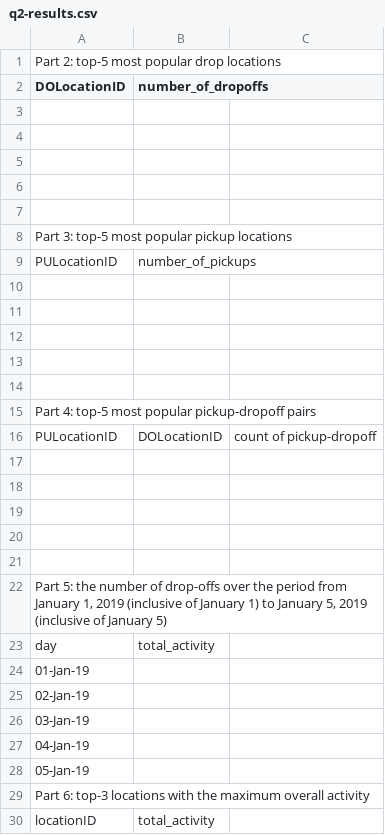
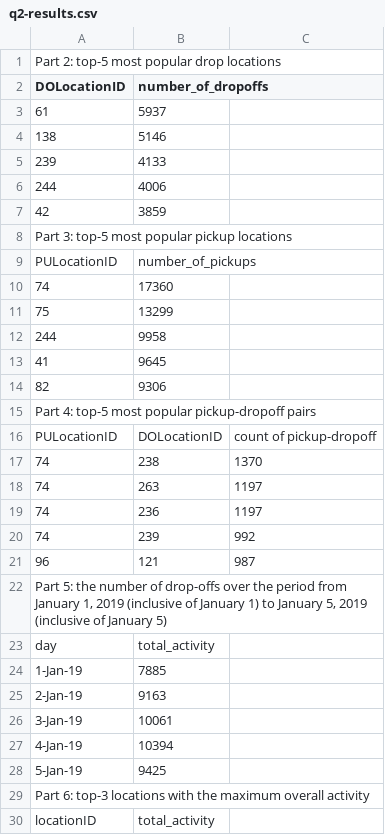
Before and after one commit to ahmedeissa86/dva-hw, a CSV file: hw3-skeleton/Q2/q2-results.csv, drawn as a sheet; only a part is shown; removed rows and columns are numbered as before the commit, all else as after; the diff covers the shown part only; the diff names each change by its address in the sheet, - before the commit and + after, or states it on an @@ line.

```diff
--- a/hw3-skeleton/Q2/q2-results.csv
+++ b/hw3-skeleton/Q2/q2-results.csv
-row 3: (empty)
+row 3: 61 | 5937
-row 4: (empty)
+row 4: 138 | 5146
-row 5: (empty)
+row 5: 239 | 4133
-row 6: (empty)
+row 6: 244 | 4006
-row 7: (empty)
+row 7: 42 | 3859
-row 10: (empty)
+row 10: 74 | 17360
-row 11: (empty)
+row 11: 75 | 13299
-row 12: (empty)
+row 12: 244 | 9958
-row 13: (empty)
+row 13: 41 | 9645
-row 14: (empty)
+row 14: 82 | 9306
-row 17: (empty)
+row 17: 74 | 238 | 1370
-row 18: (empty)
+row 18: 74 | 263 | 1197
-row 19: (empty)
+row 19: 74 | 236 | 1197
-row 20: (empty)
+row 20: 74 | 239 | 992
-row 21: (empty)
+row 21: 96 | 121 | 987
-row 24: 01-Jan-19
-row 25: 02-Jan-19
-row 26: 03-Jan-19
-row 27: 04-Jan-19
-row 28: 05-Jan-19
+row 24: 1-Jan-19 | 7885
+row 25: 2-Jan-19 | 9163
+row 26: 3-Jan-19 | 10061
+row 27: 4-Jan-19 | 10394
+row 28: 5-Jan-19 | 9425
```
Also changed, not shown: 3 added rows elsewhere in this file, 3 other files.
